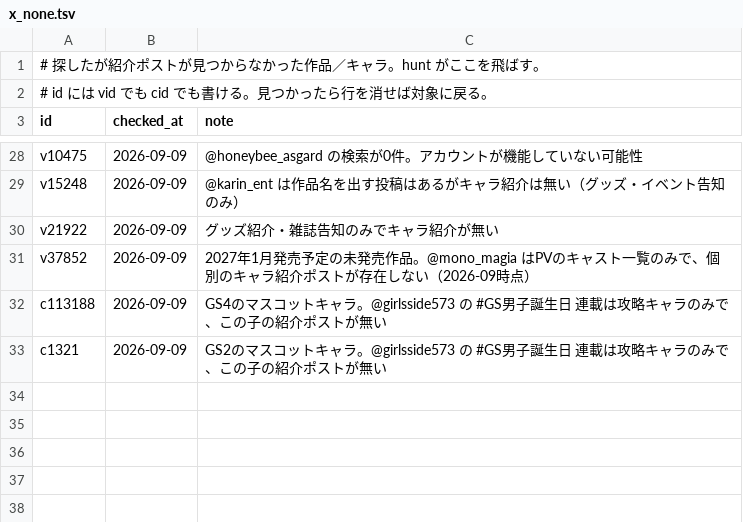
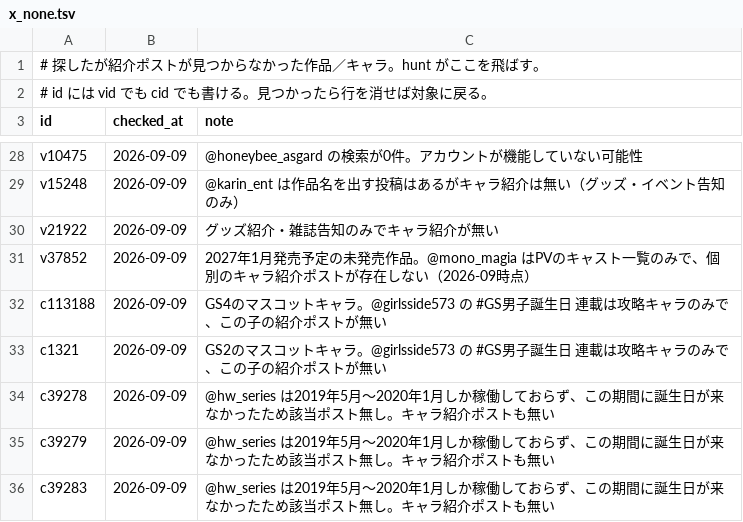
Before and after one commit to hamatie0409/otomedana-test, a TSV file: corrections/x_none.tsv, drawn as a sheet; only a part is shown, gaps mark what is left out.

```diff
--- a/corrections/x_none.tsv
+++ b/corrections/x_none.tsv
@@ -33 +33,4 @@ c113188	2026-09-09	GS4のマスコットキャラ。@girlsside573 の #GS男子
 c1321	2026-09-09	GS2のマスコットキャラ。@girlsside573 の #GS男子誕生日 連載は攻略キャラのみで、この子の紹介ポストが無い
+c39278	2026-09-09	@hw_series は2019年5月〜2020年1月しか稼働しておらず、この期間に誕生日が来なかったため該当ポスト無し。キャラ紹介ポストも無い
+c39279	2026-09-09	@hw_series は2019年5月〜2020年1月しか稼働しておらず、この期間に誕生日が来なかったため該当ポスト無し。キャラ紹介ポストも無い
+c39283	2026-09-09	@hw_series は2019年5月〜2020年1月しか稼働しておらず、この期間に誕生日が来なかったため該当ポスト無し。キャラ紹介ポストも無い
```
Also changed, not shown: corrections/_queue_x.tsv, corrections/x_posts.tsv, 1 other file.
